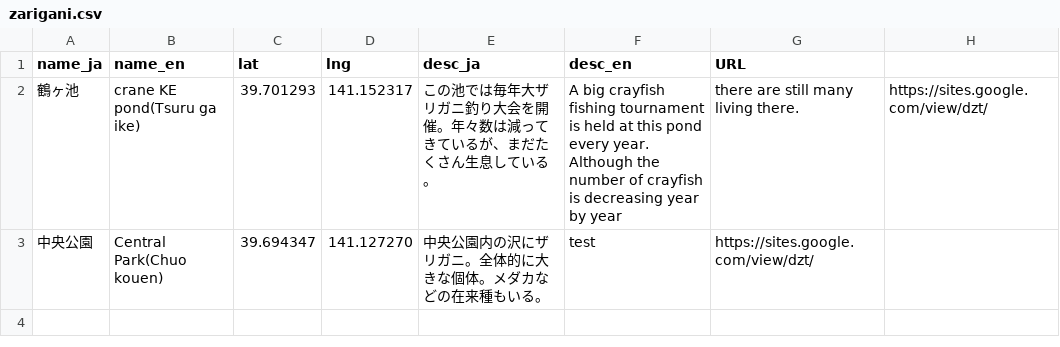
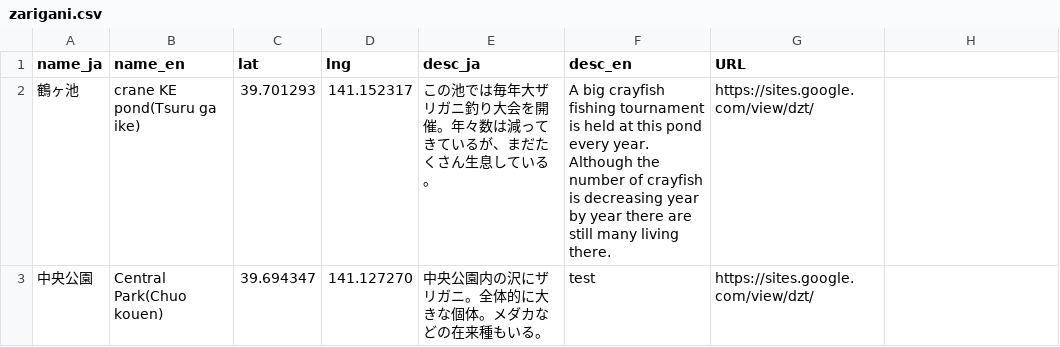
Before and after one commit to zarimap/zarimap.github.io, a CSV file: assets/data/zarigani.csv, drawn as a sheet.

Commit message:
Fix grammar in description for crane KE pond
Corrected a grammatical error in the English description for Tsuru ga ike.

```diff
--- a/assets/data/zarigani.csv
+++ b/assets/data/zarigani.csv
@@ -1,3 +1,3 @@
 name_ja,name_en,lat,lng,desc_ja,desc_en,URL
-鶴ヶ池,crane KE pond(Tsuru ga ike),39.701293,141.152317,この池では毎年大ザリガニ釣り大会を開催。年々数は減ってきているが、まだたくさん生息している。,A big crayfish fishing tournament is held at this pond every year. Although the number of crayfish is decreasing year by year, there are still many living there.,https://sites.google.com/view/dzt/
+鶴ヶ池,crane KE pond(Tsuru ga ike),39.701293,141.152317,この池では毎年大ザリガニ釣り大会を開催。年々数は減ってきているが、まだたくさん生息している。,A big crayfish fishing tournament is held at this pond every year. Although the number of crayfish is decreasing year by year there are still many living there.,https://sites.google.com/view/dzt/
 中央公園,Central Park(Chuo kouen),39.694347,141.127270,中央公園内の沢にザリガニ。全体的に大きな個体。メダカなどの在来種もいる。,test,https://sites.google.com/view/dzt/
```
